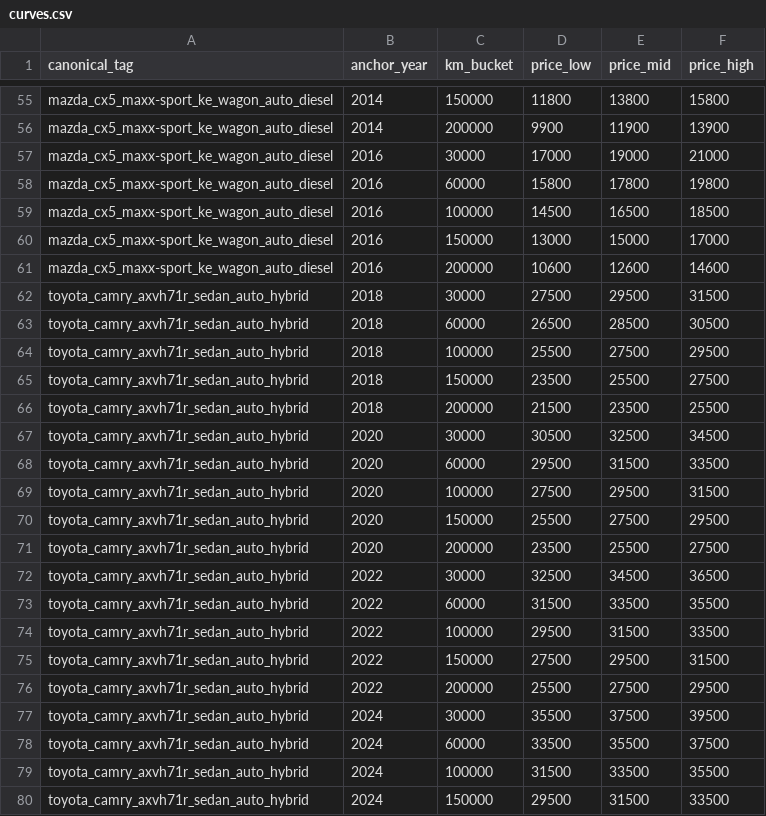
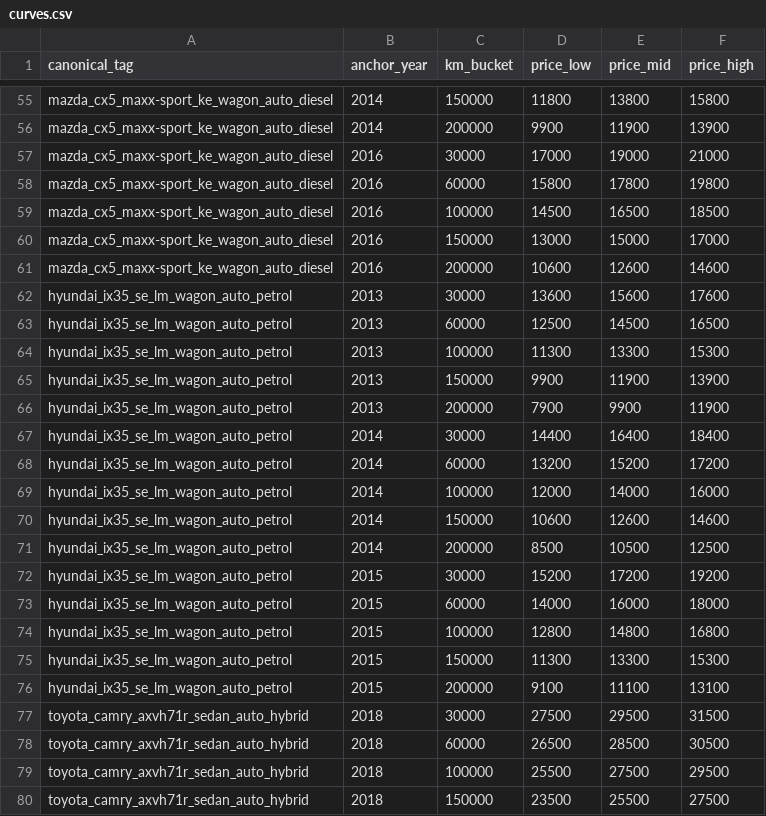
Before and after one commit to fallen-pc/autosniper, a CSV file: CSV_data/restricted/curves.csv, drawn as a sheet; only a part is shown, gaps mark what is left out; the shorter side is filled out with more unchanged rows.

Commit message:
Add Hyundai ix35 SE LM base curve

```diff
--- a/CSV_data/restricted/curves.csv
+++ b/CSV_data/restricted/curves.csv
@@ -61,2 +61,17 @@ mazda_cx5_maxx-sport_ke_wagon_auto_diesel,2016,150000,13000,15000,17000
 mazda_cx5_maxx-sport_ke_wagon_auto_diesel,2016,200000,10600,12600,14600
+hyundai_ix35_se_lm_wagon_auto_petrol,2013,30000,13600,15600,17600
+hyundai_ix35_se_lm_wagon_auto_petrol,2013,60000,12500,14500,16500
+hyundai_ix35_se_lm_wagon_auto_petrol,2013,100000,11300,13300,15300
+hyundai_ix35_se_lm_wagon_auto_petrol,2013,150000,9900,11900,13900
+hyundai_ix35_se_lm_wagon_auto_petrol,2013,200000,7900,9900,11900
+hyundai_ix35_se_lm_wagon_auto_petrol,2014,30000,14400,16400,18400
+hyundai_ix35_se_lm_wagon_auto_petrol,2014,60000,13200,15200,17200
+hyundai_ix35_se_lm_wagon_auto_petrol,2014,100000,12000,14000,16000
+hyundai_ix35_se_lm_wagon_auto_petrol,2014,150000,10600,12600,14600
+hyundai_ix35_se_lm_wagon_auto_petrol,2014,200000,8500,10500,12500
+hyundai_ix35_se_lm_wagon_auto_petrol,2015,30000,15200,17200,19200
+hyundai_ix35_se_lm_wagon_auto_petrol,2015,60000,14000,16000,18000
+hyundai_ix35_se_lm_wagon_auto_petrol,2015,100000,12800,14800,16800
+hyundai_ix35_se_lm_wagon_auto_petrol,2015,150000,11300,13300,15300
+hyundai_ix35_se_lm_wagon_auto_petrol,2015,200000,9100,11100,13100
 toyota_camry_axvh71r_sedan_auto_hybrid,2018,30000,27500,29500,31500
```
Also changed, not shown: CSV_data/restricted/versions/curves_manifest.csv, config/curve_anchor_overrides_v2.csv, 8 other files.
